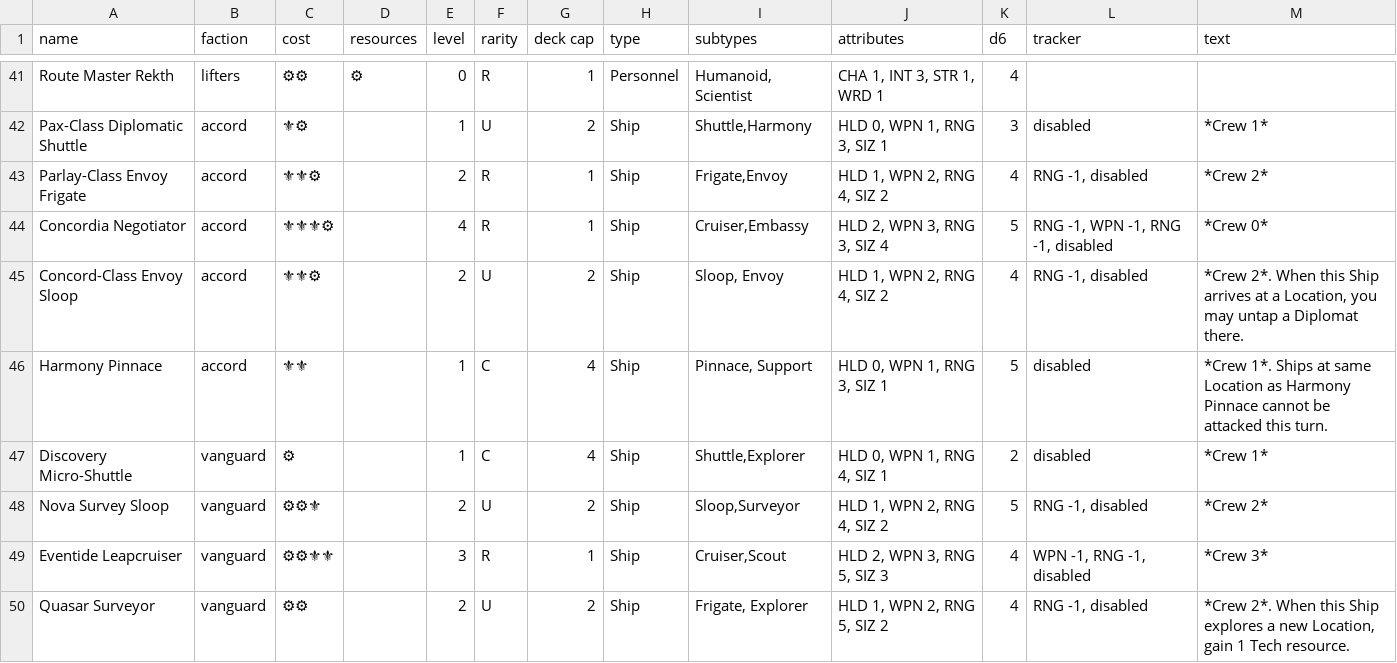
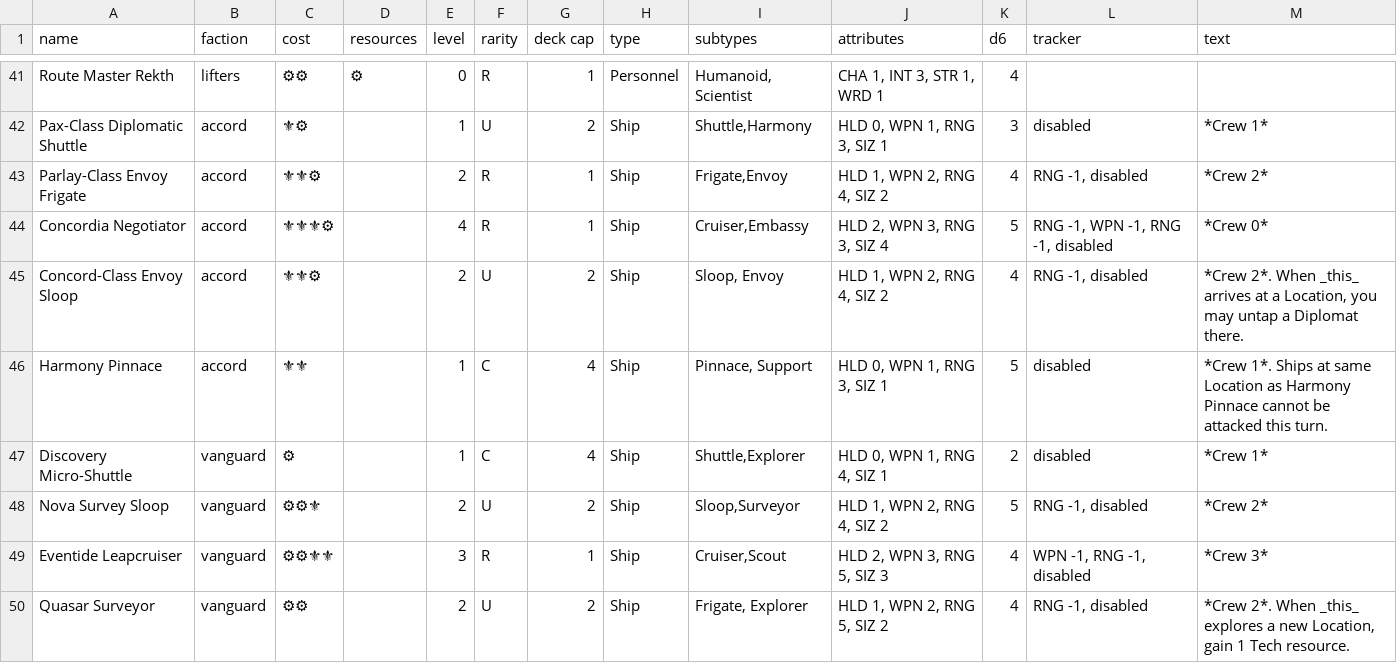
Before and after one commit to albx79/uncharted-void, a CSV file: data/cards.csv, drawn as a sheet; only a part is shown, gaps mark what is left out; the diff covers the shown part only; the diff names each change by its address in the sheet, - before the commit and + after, or states it on an @@ line.

```diff
--- a/data/cards.csv
+++ b/data/cards.csv
-M45 (text): …2*. When this Ship arrives at…
+M45 (text): …2*. When _this_ arrives at…
-M50 (text): …2*. When this Ship explores a…
+M50 (text): …2*. When _this_ explores a…
```
Also changed, not shown: 78 edited cells elsewhere in this file.
